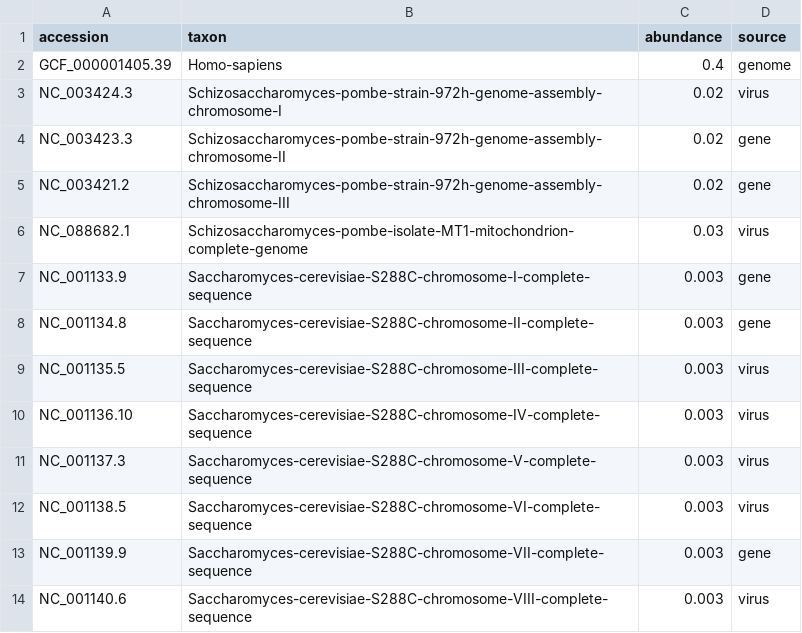
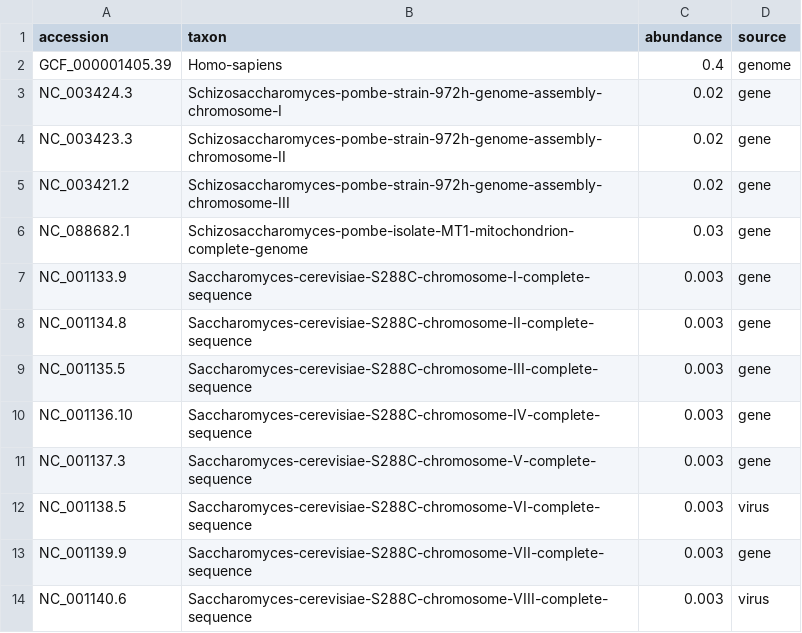
Before and after one commit to palec87/pikavirus-sim-data, a CSV file: species_pikavirus_sample1_fine.csv, drawn as a sheet; only a part is shown.

Commit message:
asfdg

```diff
--- a/species_pikavirus_sample1_fine.csv
+++ b/species_pikavirus_sample1_fine.csv
@@ -2,11 +2,11 @@ accession,taxon,abundance,source
 GCF_000001405.39,Homo-sapiens,0.4,genome
-NC_003424.3,Schizosaccharomyces-pombe-strain-972h-genome-assembly-chromosome-I,0.02,virus
+NC_003424.3,Schizosaccharomyces-pombe-strain-972h-genome-assembly-chromosome-I,0.02,gene
 NC_003423.3,Schizosaccharomyces-pombe-strain-972h-genome-assembly-chromosome-II,0.02,gene
 NC_003421.2,Schizosaccharomyces-pombe-strain-972h-genome-assembly-chromosome-III,0.02,gene
-NC_088682.1,Schizosaccharomyces-pombe-isolate-MT1-mitochondrion-complete-genome,0.03,virus
+NC_088682.1,Schizosaccharomyces-pombe-isolate-MT1-mitochondrion-complete-genome,0.03,gene
 NC_001133.9,Saccharomyces-cerevisiae-S288C-chromosome-I-complete-sequence,0.003,gene
 NC_001134.8,Saccharomyces-cerevisiae-S288C-chromosome-II-complete-sequence,0.003,gene
-NC_001135.5,Saccharomyces-cerevisiae-S288C-chromosome-III-complete-sequence,0.003,virus
-NC_001136.10,Saccharomyces-cerevisiae-S288C-chromosome-IV-complete-sequence,0.003,virus
-NC_001137.3,Saccharomyces-cerevisiae-S288C-chromosome-V-complete-sequence,0.003,virus
+NC_001135.5,Saccharomyces-cerevisiae-S288C-chromosome-III-complete-sequence,0.003,gene
+NC_001136.10,Saccharomyces-cerevisiae-S288C-chromosome-IV-complete-sequence,0.003,gene
+NC_001137.3,Saccharomyces-cerevisiae-S288C-chromosome-V-complete-sequence,0.003,gene
 NC_001138.5,Saccharomyces-cerevisiae-S288C-chromosome-VI-complete-sequence,0.003,virus
```
